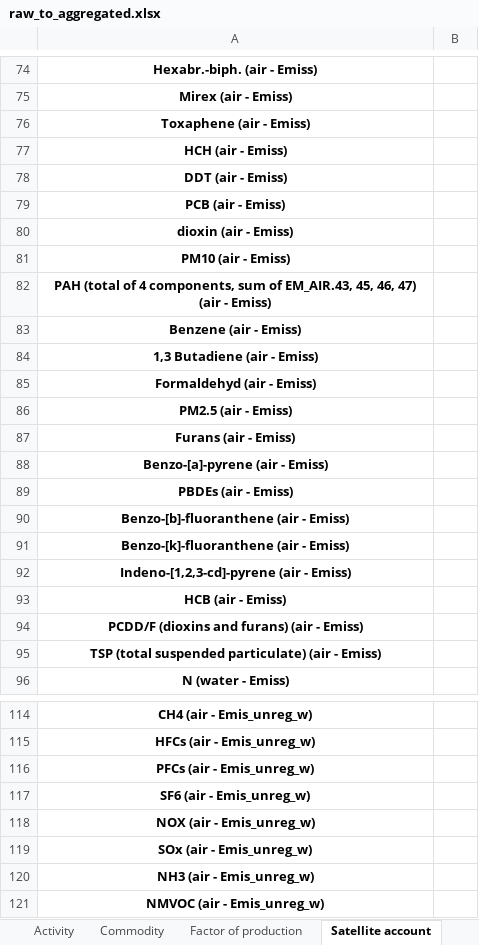
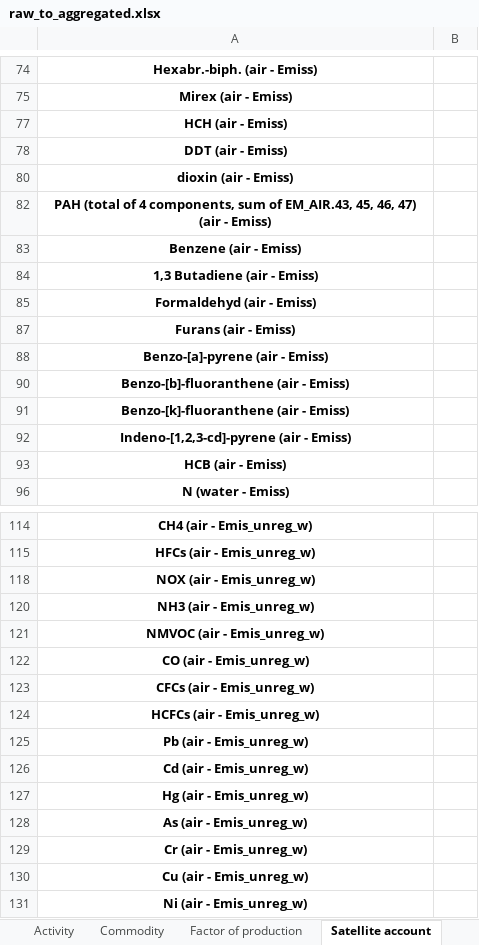
Before and after one commit to SESAM-Polimi/ExioSteel, an Excel workbook: support/aggregations/raw_to_aggregated.xlsx, sheet Satellite account, drawn as a sheet; only a part is shown, gaps mark what is left out; the shorter side is filled out with more unchanged rows; values as stored, in another font and other column widths than the file's, no borders; the diff covers the shown part only; the diff names each change by its address in the sheet, - before the commit and + after, or states it on an @@ line.

```diff
--- a/support/aggregations/raw_to_aggregated.xlsx (sheet Satellite account)
+++ b/support/aggregations/raw_to_aggregated.xlsx (sheet Satellite account)
@@ row 76 hidden: Toxaphene (air - Emiss) @@
@@ row 79 hidden: PCB (air - Emiss) @@
@@ row 81 hidden: PM10 (air - Emiss) @@
@@ row 86 hidden: PM2.5 (air - Emiss) @@
@@ row 89 hidden: PBDEs (air - Emiss) @@
@@ row 94 hidden: PCDD/F (dioxins and furans) (air - Emiss) @@
@@ row 95 hidden: TSP (total suspended particulate) (air - Emiss) @@
@@ row 116 hidden: PFCs (air - Emis_unreg_w) @@
@@ row 117 hidden: SF6 (air - Emis_unreg_w) @@
@@ row 119 hidden: SOx (air - Emis_unreg_w) @@
```
Also changed, not shown: 91 hidden or unhidden rows elsewhere in this sheet, support/aggregations/aggr_exio_382.xlsx, support/aggregations/aggr_to_EU27.xlsx, 9 other files.
